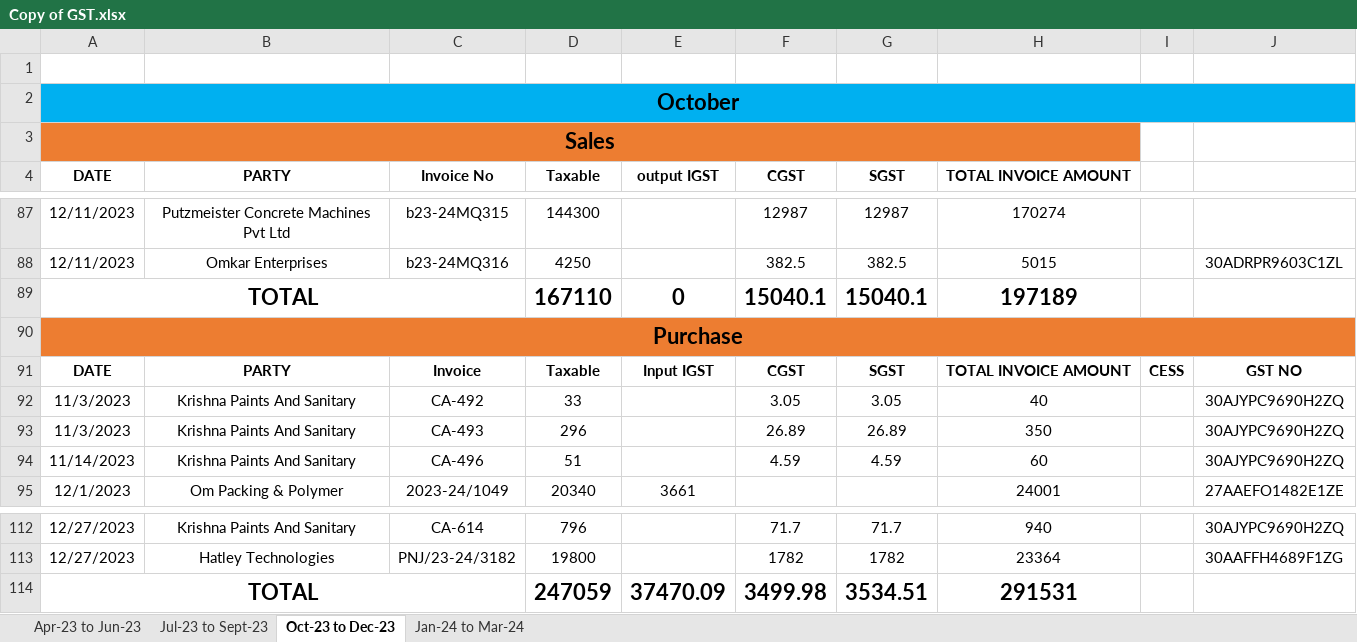
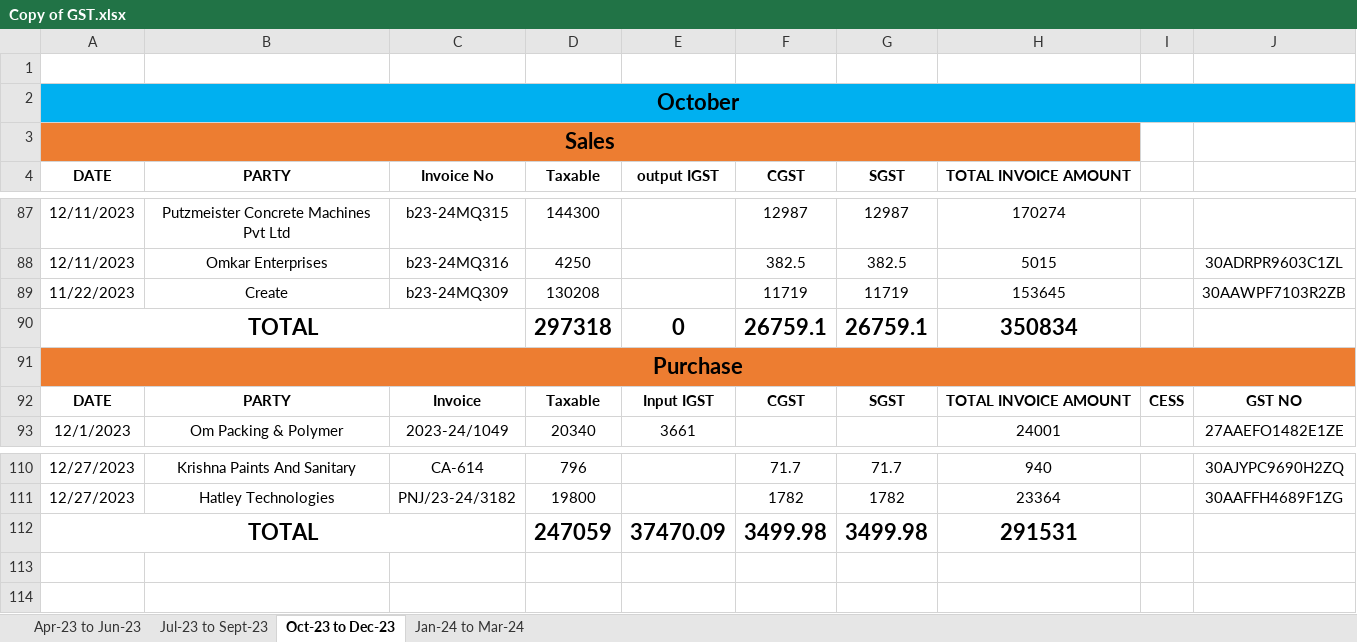
Before and after one commit to JPTechatronics/J-P-Techatronics-2023-2024, an Excel workbook: Copy of GST.xlsx, sheet Oct-23 to Dec-23, drawn as a sheet; only a part is shown, gaps mark what is left out; values as stored, in another font and other column widths than the file's, no borders; removed rows and columns are numbered as before the commit, all else as after; the diff names each change by its address in the sheet, - before the commit and + after, or states it on an @@ line.

Commit message:
Add files via upload

```diff
--- a/Copy of GST.xlsx (sheet Oct-23 to Dec-23)
+++ b/Copy of GST.xlsx (sheet Oct-23 to Dec-23)
+row 89: 11/22/2023 | Create | b23-24MQ309 | 130208 |  | 11719 | 11719 | 153645 |  | 30AAWPF7103R2ZB
-D90 (Taxable): 167110
+D90 (Taxable): 297318
-F90 (CGST): 15040.1
+F90 (CGST): 26759.1
-G90 (SGST): 15040.1
+G90 (SGST): 26759.1
-H90 (TOTAL INVOICE AMOUNT): 197189
+H90 (TOTAL INVOICE AMOUNT): 350834
-row 92: 11/3/2023 | Krishna Paints And Sanitary | CA-492 | 33 |  | 3.05 | 3.05 | 40 |  | 30AJYPC9690H2ZQ
-row 93: 11/3/2023 | Krishna Paints And Sanitary | CA-493 | 296 |  | 26.89 | 26.89 | 350 |  | 30AJYPC9690H2ZQ
-row 94: 11/14/2023 | Krishna Paints And Sanitary | CA-496 | 51 |  | 4.59 | 4.59 | 60 |  | 30AJYPC9690H2ZQ
-G112 (SGST): 3534.51
+G112 (SGST): 3499.98
```
Also changed, not shown: sheet Jan-24 to Mar-24, formulas that keep their value.
